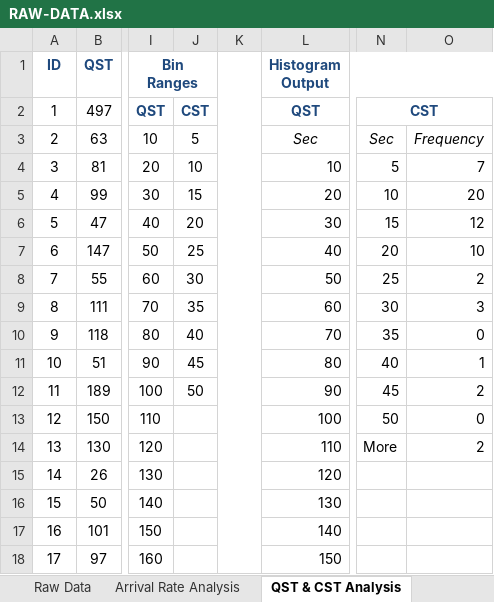
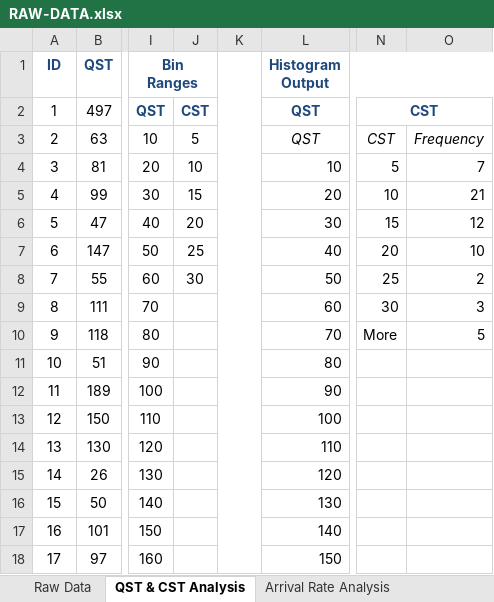
Before and after one commit to mshanoudy/CS1538-Project, an Excel workbook: data/RAW-DATA.xlsx, sheet QST & CST Analysis, drawn as a sheet; only a part is shown, gaps mark what is left out; values as stored, in another font and other column widths than the file's, no borders; charts and pictures not drawn; the diff covers the shown part only; the diff names each change by its address in the sheet, - before the commit and + after, or states it on an @@ line.

Commit message:
Arrival Rate distribution determined

```diff
--- a/data/RAW-DATA.xlsx (sheet QST & CST Analysis)
+++ b/data/RAW-DATA.xlsx (sheet QST & CST Analysis)
@@ sheet tab order changed: Raw Data | QST & CST Analysis | Arrival Rate Analysis @@
-L3 (Histogram Output): Sec
+L3 (Histogram Output): QST
-N3: Sec
+N3: CST
-O5: 20
+O5: 21
-J9: 35
+J9: (empty)
-J10: 40
+J10: (empty)
-N10: 35
+N10: More
-O10: 0
+O10: 5
-J11: 45
+J11: (empty)
-N11: 40
+N11: (empty)
-O11: 1
+O11: (empty)
-J12: 50
+J12: (empty)
-N12: 45
+N12: (empty)
-O12: 2
+O12: (empty)
-N13: 50
+N13: (empty)
-O13: 0
+O13: (empty)
-N14: More
+N14: (empty)
-O14: 2
+O14: (empty)
```
Also changed, not shown: 38 edited cells elsewhere in this sheet, sheet Arrival Rate Analysis, other sheet tabs, charts or pictures.
